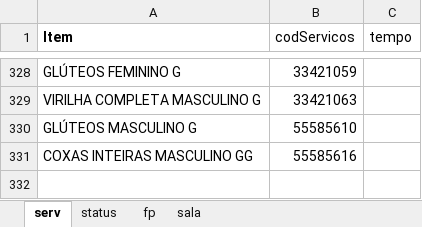
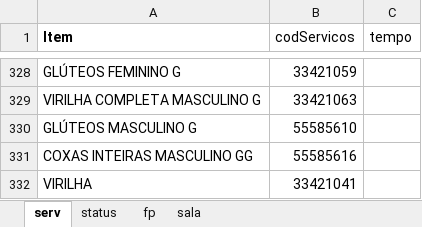
Before and after one commit to thaua-geinfo/script-laserRosa, an Excel workbook: DE-PARA.xlsx, sheet serv, drawn as a sheet; only a part is shown, gaps mark what is left out; values as stored, in another font and other column widths than the file's, no borders; the diff names each change by its address in the sheet, - before the commit and + after, or states it on an @@ line.

```diff
--- a/DE-PARA.xlsx (sheet serv)
+++ b/DE-PARA.xlsx (sheet serv)
+row 332: VIRILHA | 33421041
```
Also changed, not shown: 6 other files.
